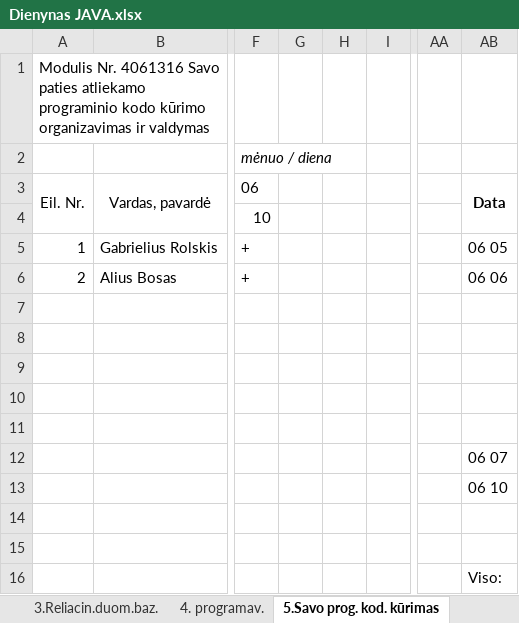
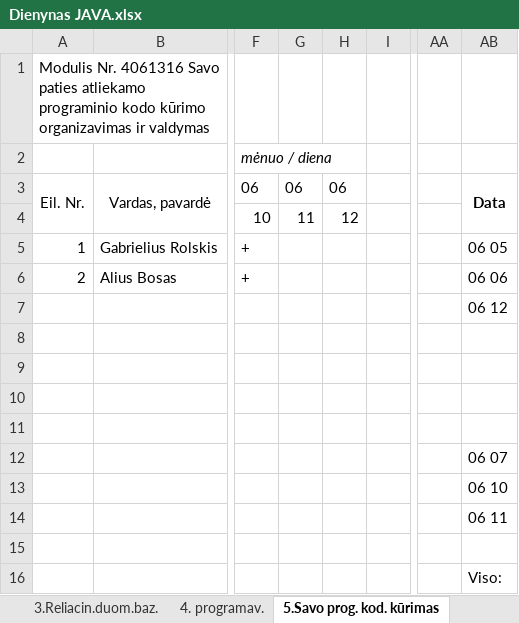
Before and after one commit to gintautasp/uzsiemimai, an Excel workbook: Dienynas JAVA.xlsx, sheet 5.Savo prog. kod. kūrimas, drawn as a sheet; only a part is shown, gaps mark what is left out; values as stored, in another font and other column widths than the file's, no borders; the diff names each change by its address in the sheet, - before the commit and + after, or states it on an @@ line.

```diff
--- a/Dienynas JAVA.xlsx (sheet 5.Savo prog. kod. kūrimas)
+++ b/Dienynas JAVA.xlsx (sheet 5.Savo prog. kod. kūrimas)
-G3: (empty)
+G3: 06
-H3: (empty)
+H3: 06
-G4: (empty)
+G4: 11
-H4: (empty)
+H4: 12
-AB7: (empty)
+AB7: 06 12
-AB14: (empty)
+AB14: 06 11
```
Also changed, not shown: sheet 7.Spring, sheet 6. Progr. įr. princ. metod., sheet 1. Tarnyb. stotys, sheet 4. programav..
